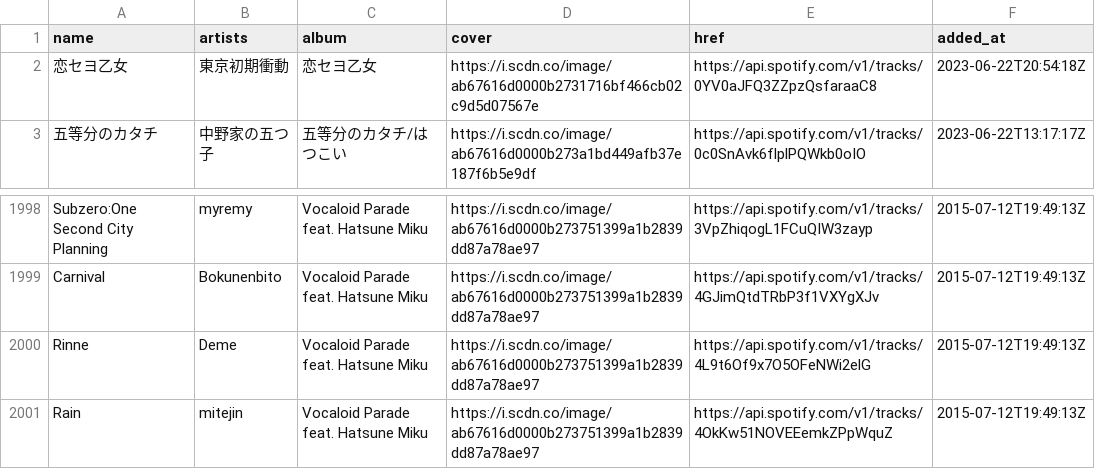
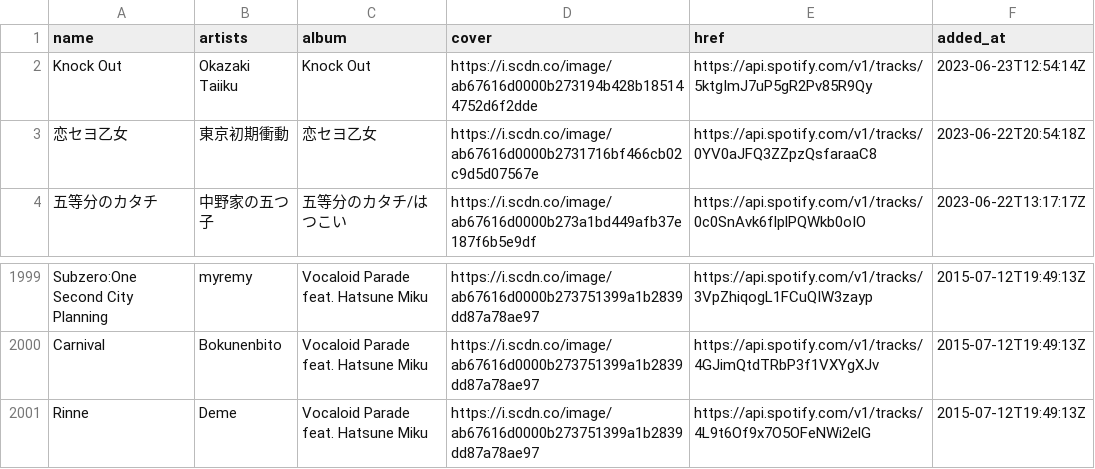
Before and after one commit to nyok/MySpotifyLikedSongs, a TSV file: LikedSongs/LikedSongs.tsv, drawn as a sheet; only a part is shown, gaps mark what is left out; removed rows and columns are numbered as before the commit, all else as after; the diff names each change by its address in the sheet, - before the commit and + after, or states it on an @@ line.

Commit message:
New songs (Automatic update)

```diff
--- a/LikedSongs/LikedSongs.tsv
+++ b/LikedSongs/LikedSongs.tsv
+row 2: Knock Out | Okazaki Taiiku | Knock Out | https://i.scdn.co/image/ab67616d0000b273194b428b185144752d6f2dde | https://api.spotify.com/v1/tracks/5ktgImJ7uP5gR2Pv85R9Qy | 2023-06-23T12:54:14Z
-row 2001: Rain | mitejin | Vocaloid Parade feat. Hatsune Miku | https://i.scdn.co/image/ab67616d0000b273751399a1b2839dd87a78ae97 | https://api.spotify.com/v1/tracks/4OkKw51NOVEEemkZPpWquZ | 2015-07-12T19:49:13Z
```
